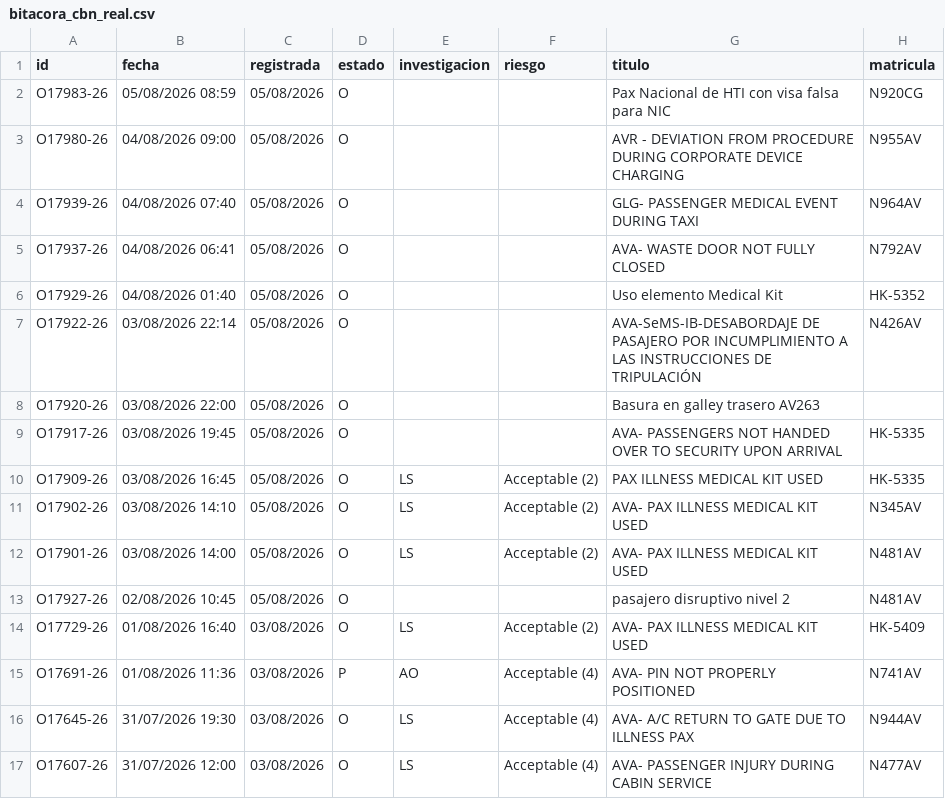
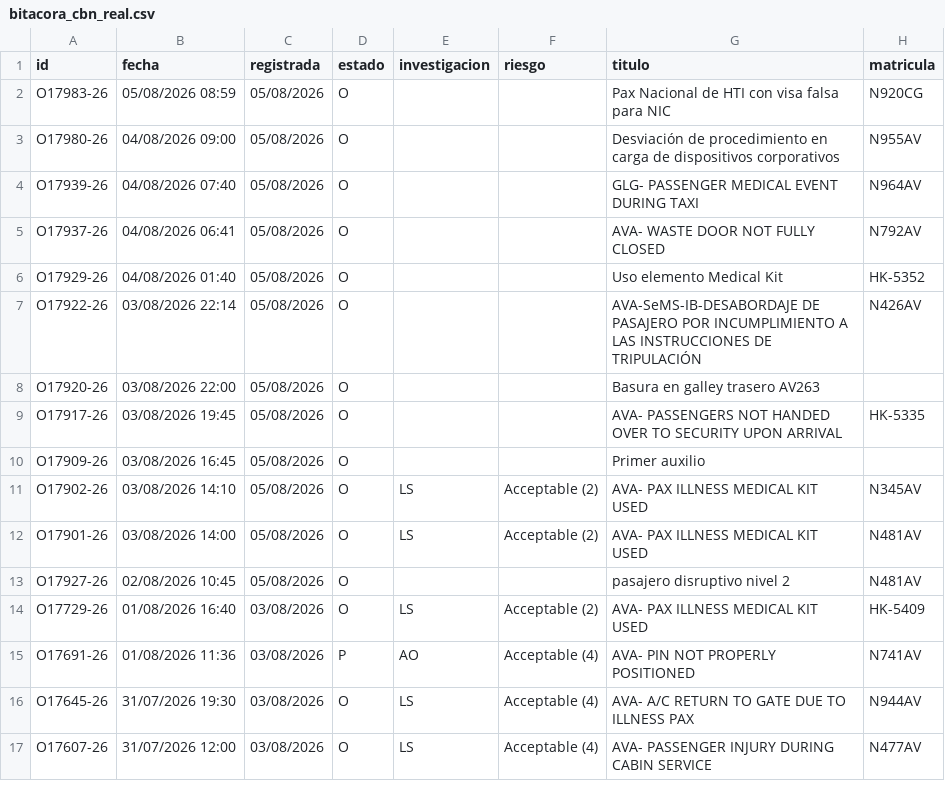
Before and after one commit to luibernip/segops, a CSV file: bitacora_cbn_real.csv, drawn as a sheet; only a part is shown.

```diff
--- a/bitacora_cbn_real.csv
+++ b/bitacora_cbn_real.csv
@@ -2,3 +2,3 @@ id;fecha;registrada;estado;investigacion;riesgo;titulo;matricula
 O17983-26;05/08/2026 08:59;05/08/2026;O;;;Pax Nacional de HTI con visa falsa para NIC;N920CG
-O17980-26;04/08/2026 09:00;05/08/2026;O;;;AVR - DEVIATION FROM PROCEDURE DURING CORPORATE DEVICE CHARGING;N955AV
+O17980-26;04/08/2026 09:00;05/08/2026;O;;;Desviación de procedimiento en carga de dispositivos corporativos;N955AV
 O17939-26;04/08/2026 07:40;05/08/2026;O;;;GLG- PASSENGER MEDICAL EVENT DURING TAXI;N964AV
@@ -9,3 +9,3 @@ O17920-26;03/08/2026 22:00;05/08/2026;O;;;Basura en galley trasero AV263;
 O17917-26;03/08/2026 19:45;05/08/2026;O;;;AVA- PASSENGERS NOT HANDED OVER TO SECURITY UPON ARRIVAL;HK-5335
-O17909-26;03/08/2026 16:45;05/08/2026;O;LS;Acceptable (2);PAX ILLNESS MEDICAL KIT USED;HK-5335
+O17909-26;03/08/2026 16:45;05/08/2026;O;;;Primer auxilio;
 O17902-26;03/08/2026 14:10;05/08/2026;O;LS;Acceptable (2);AVA- PAX ILLNESS MEDICAL KIT USED;N345AV
```
Also changed, not shown: bitacora_grh_real.csv, bitacora_real.csv, 2 other files.
